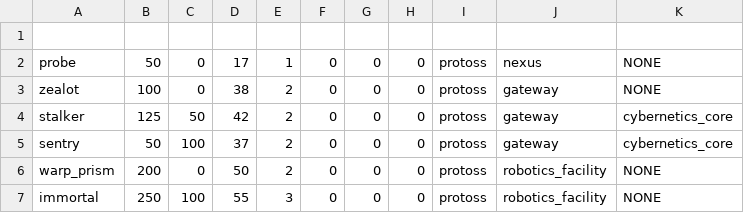
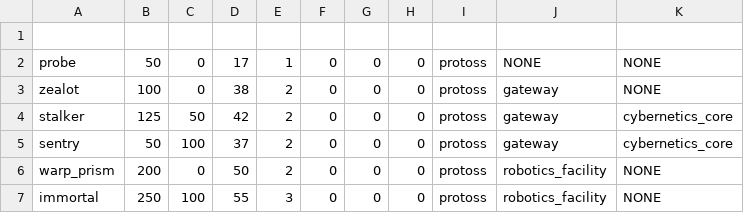
Before and after one commit to maxrohleder/AdvPTproject, a CSV file: Optimization/techtree_protoss.csv, drawn as a sheet; only a part is shown.

Commit message:
changed probe dep to none

```diff
--- a/Optimization/techtree_protoss.csv
+++ b/Optimization/techtree_protoss.csv
@@ -1,3 +1,3 @@
 
-probe;50;0;17;1;0;0;0;protoss;nexus;NONE
+probe;50;0;17;1;0;0;0;protoss;NONE;NONE
 zealot;100;0;38;2;0;0;0;protoss;gateway;NONE
```
Also changed, not shown: 1 other file.
